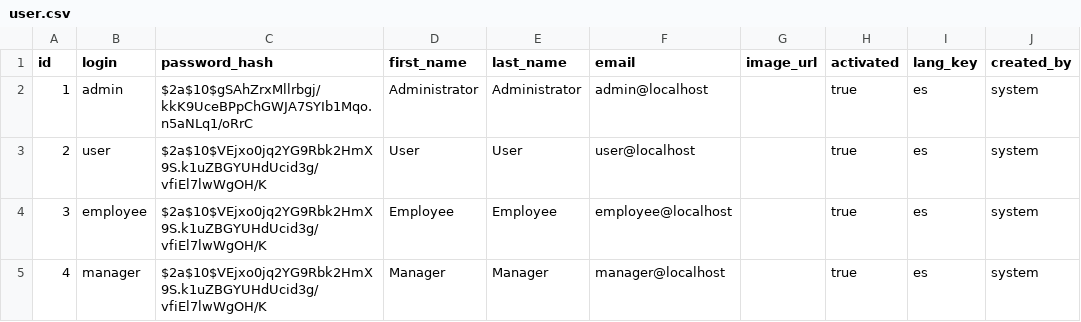
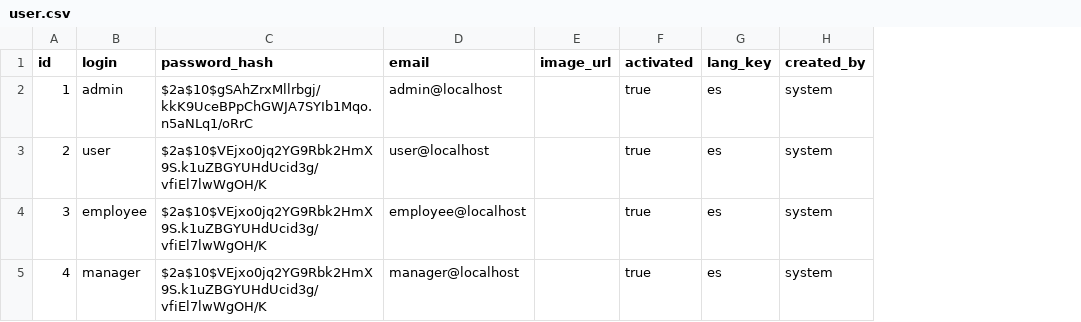
Before and after one commit to Shaggy2022/HappyFoodAPP, a CSV file: src/main/resources/config/liquibase/data/user.csv, drawn as a sheet; only a part is shown; the diff names each change by its address in the sheet, - before the commit and + after, or states it on an @@ line.

Commit message:
chore: delete firstname and lastname in the user backend

```diff
--- a/src/main/resources/config/liquibase/data/user.csv
+++ b/src/main/resources/config/liquibase/data/user.csv
-column D (first_name), rows 2-5: Administrator | User | Employee | Manager
-column E (last_name), rows 2-5: Administrator | User | Employee | Manager
```
Also changed, not shown: 12 other files.
